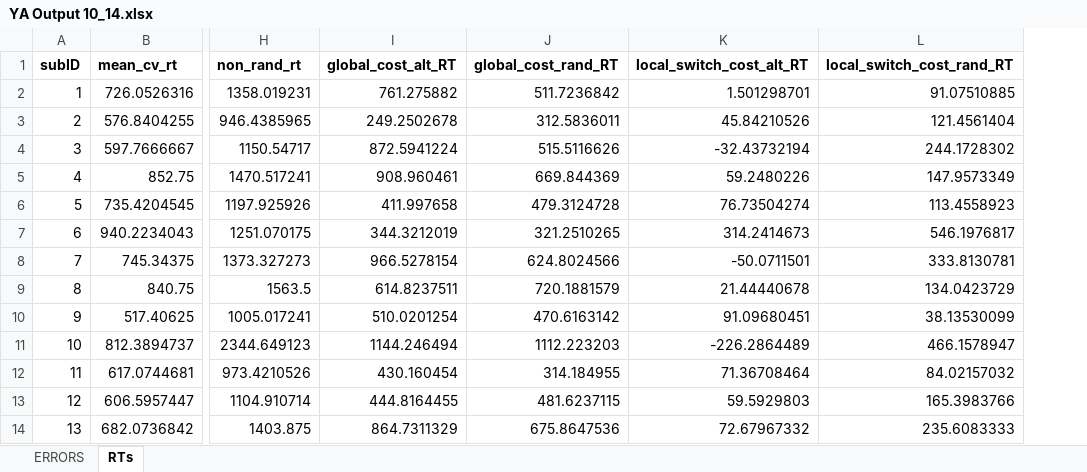
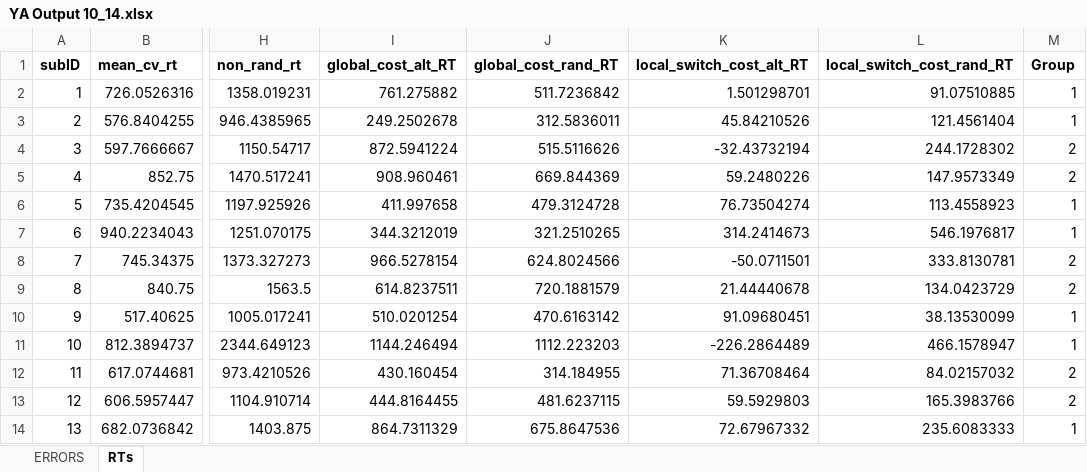
Before and after one commit to npm27/CVOE-2021, an Excel workbook: 1 YA/2 Analyses/1 ANOVAs/YA Output 10_14.xlsx, sheet RTs, drawn as a sheet; only a part is shown, gaps mark what is left out; values as stored, in another font and other column widths than the file's, no borders; the diff names each change by its address in the sheet, - before the commit and + after, or states it on an @@ line.

```diff
--- a/1 YA/2 Analyses/1 ANOVAs/YA Output 10_14.xlsx (sheet RTs)
+++ b/1 YA/2 Analyses/1 ANOVAs/YA Output 10_14.xlsx (sheet RTs)
+column M (Group), rows 2-14: 1 | 1 | 2 | 2 | 1 | 1 | 2 | 2 | 1 | 1 | 2 | 2 | 1
```
Also changed, not shown: 15 other files.
